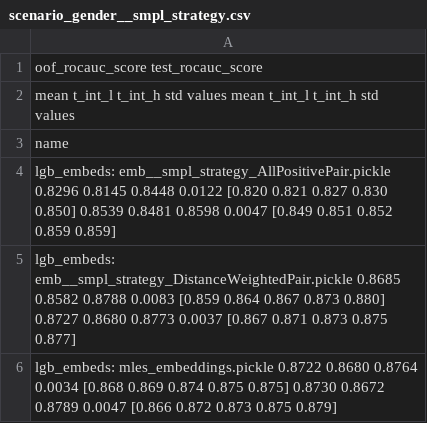
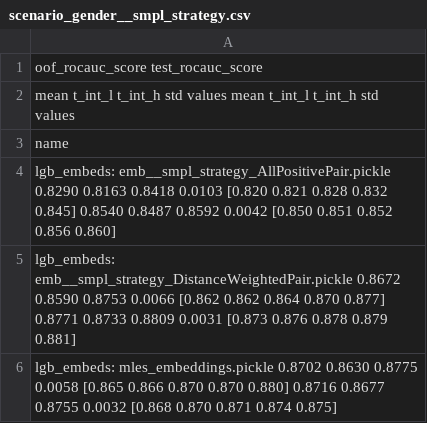
Before and after one commit to dllllb/pytorch-lifestream, a CSV file: experiments/scenario_gender/results/scenario_gender__smpl_strategy.csv, drawn as a sheet.

```diff
--- a/experiments/scenario_gender/results/scenario_gender__smpl_strategy.csv
+++ b/experiments/scenario_gender/results/scenario_gender__smpl_strategy.csv
@@ -3,4 +3,4 @@
 name
-lgb_embeds: emb__smpl_strategy_AllPositivePair.pickle                0.8296  0.8145  0.8448 0.0122  [0.820 0.821 0.827 0.830 0.850]            0.8539  0.8481  0.8598 0.0047  [0.849 0.851 0.852 0.859 0.859]
-lgb_embeds: emb__smpl_strategy_DistanceWeightedPair.pickle           0.8685  0.8582  0.8788 0.0083  [0.859 0.864 0.867 0.873 0.880]            0.8727  0.8680  0.8773 0.0037  [0.867 0.871 0.873 0.875 0.877]
-lgb_embeds: mles_embeddings.pickle                                   0.8722  0.8680  0.8764 0.0034  [0.868 0.869 0.874 0.875 0.875]            0.8730  0.8672  0.8789 0.0047  [0.866 0.872 0.873 0.875 0.879]
+lgb_embeds: emb__smpl_strategy_AllPositivePair.pickle                0.8290  0.8163  0.8418 0.0103  [0.820 0.821 0.828 0.832 0.845]            0.8540  0.8487  0.8592 0.0042  [0.850 0.851 0.852 0.856 0.860]
+lgb_embeds: emb__smpl_strategy_DistanceWeightedPair.pickle           0.8672  0.8590  0.8753 0.0066  [0.862 0.862 0.864 0.870 0.877]            0.8771  0.8733  0.8809 0.0031  [0.873 0.876 0.878 0.879 0.881]
+lgb_embeds: mles_embeddings.pickle                                   0.8702  0.8630  0.8775 0.0058  [0.865 0.866 0.870 0.870 0.880]            0.8716  0.8677  0.8755 0.0032  [0.868 0.870 0.871 0.874 0.875]
```
Also changed, not shown: experiments/scenario_gender/results/scenario_gender.csv, experiments/scenario_gender/results/scenario_gender__encoder_types.csv, 46 other files.
